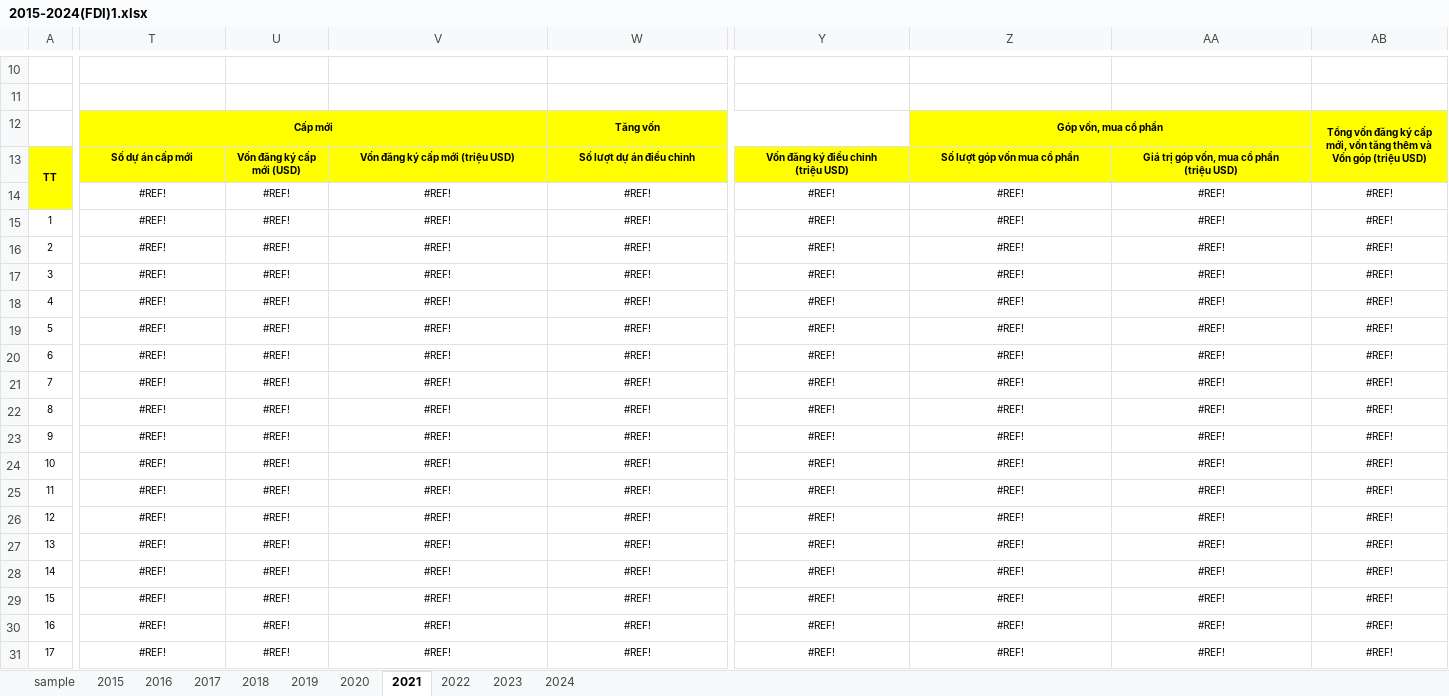
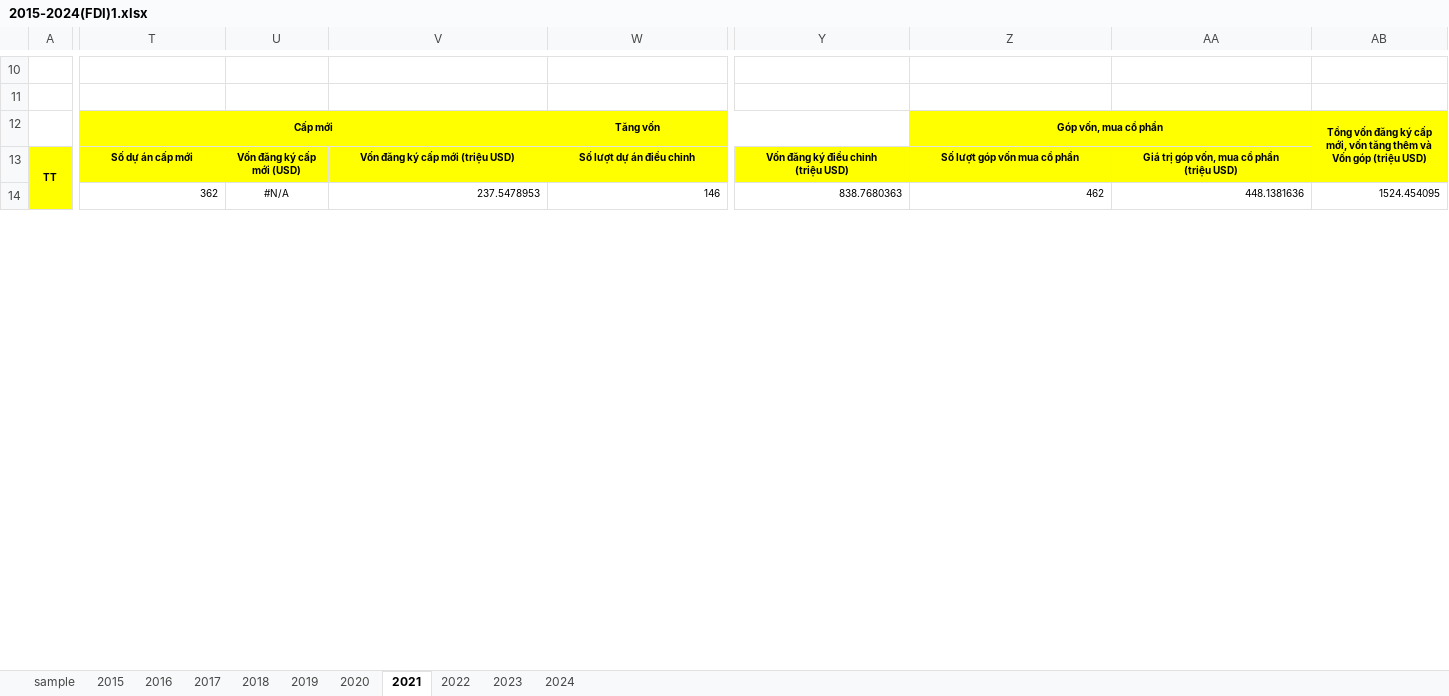
Before and after one commit to HungNT1st/CS571_Project, an Excel workbook: data/2015-2024(FDI)1.xlsx, sheet 2021, drawn as a sheet; only a part is shown, gaps mark what is left out; values as stored, in another font and other column widths than the file's, no borders; conditional formats not drawn; removed rows and columns are numbered as before the commit, all else as after; rows hold the shown columns only; the diff covers the shown part only; the diff names each change by its address in the sheet, - before the commit and + after, or states it on an @@ line.

```diff
--- a/data/2015-2024(FDI)1.xlsx (sheet 2021)
+++ b/data/2015-2024(FDI)1.xlsx (sheet 2021)
-T14: #REF!
+T14: 362
-T14 alignment: center
+T14 alignment: right
-U14: #REF!
+U14: #N/A
-V14: #REF!
+V14: 237.5478953
-V14:W14 alignment: center
+V14:W14 alignment: right
-W14: #REF!
+W14: 146
-Y14: #REF!
+Y14: 838.7680363
-Y14:AB14 alignment: center
+Y14:AB14 alignment: right
-Z14: #REF!
+Z14: 462
-AA14: #REF!
+AA14: 448.1381636
-AB14: #REF!
+AB14: 1524.454095
-row 15: 1 | #REF! | #REF! | #REF! | #REF! | #REF! | #REF! | #REF! | #REF!
-row 16: 2 | #REF! | #REF! | #REF! | #REF! | #REF! | #REF! | #REF! | #REF!
-row 17: 3 | #REF! | #REF! | #REF! | #REF! | #REF! | #REF! | #REF! | #REF!
-row 18: 4 | #REF! | #REF! | #REF! | #REF! | #REF! | #REF! | #REF! | #REF!
-row 19: 5 | #REF! | #REF! | #REF! | #REF! | #REF! | #REF! | #REF! | #REF!
-row 20: 6 | #REF! | #REF! | #REF! | #REF! | #REF! | #REF! | #REF! | #REF!
-row 21: 7 | #REF! | #REF! | #REF! | #REF! | #REF! | #REF! | #REF! | #REF!
-row 22: 8 | #REF! | #REF! | #REF! | #REF! | #REF! | #REF! | #REF! | #REF!
-row 23: 9 | #REF! | #REF! | #REF! | #REF! | #REF! | #REF! | #REF! | #REF!
-row 24: 10 | #REF! | #REF! | #REF! | #REF! | #REF! | #REF! | #REF! | #REF!
-row 25: 11 | #REF! | #REF! | #REF! | #REF! | #REF! | #REF! | #REF! | #REF!
-row 26: 12 | #REF! | #REF! | #REF! | #REF! | #REF! | #REF! | #REF! | #REF!
-row 27: 13 | #REF! | #REF! | #REF! | #REF! | #REF! | #REF! | #REF! | #REF!
-row 28: 14 | #REF! | #REF! | #REF! | #REF! | #REF! | #REF! | #REF! | #REF!
-row 29: 15 | #REF! | #REF! | #REF! | #REF! | #REF! | #REF! | #REF! | #REF!
-row 30: 16 | #REF! | #REF! | #REF! | #REF! | #REF! | #REF! | #REF! | #REF!
-row 31: 17 | #REF! | #REF! | #REF! | #REF! | #REF! | #REF! | #REF! | #REF!
```
Also changed, not shown: 63 added rows, 46 removed rows and 1 edited cell elsewhere in this sheet, sheet 2018, charts or pictures, data/FDI.2021.xlsx, 7 other files.
